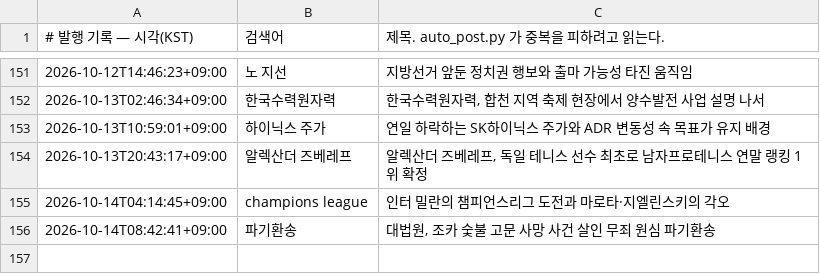
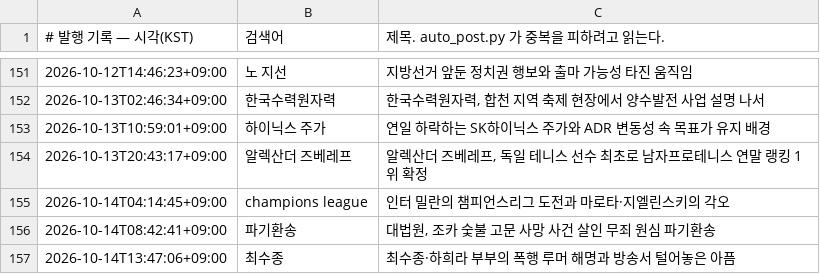
Before and after one commit to Justies83/JUSTIES, a TSV file: scripts/blogspot/state/published.tsv, drawn as a sheet; only a part is shown, gaps mark what is left out; the diff names each change by its address in the sheet, - before the commit and + after, or states it on an @@ line.

Commit message:
블로그 자동 발행 기록 [skip ci]

```diff
--- a/scripts/blogspot/state/published.tsv
+++ b/scripts/blogspot/state/published.tsv
+row 157: 2026-10-14T13:47:06+09:00 | 최수종 | 최수종·하희라 부부의 폭행 루머 해명과 방송서 털어놓은 아픔
```
